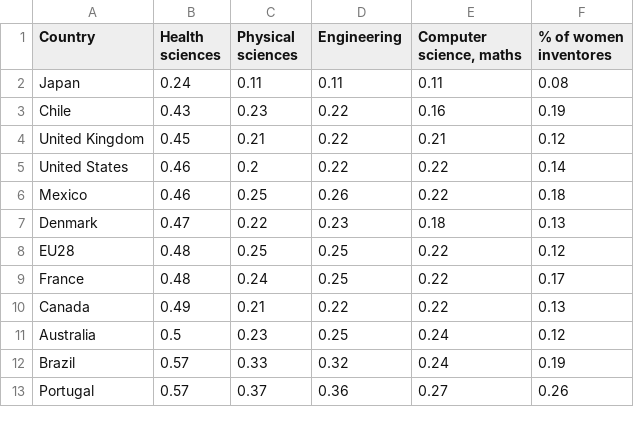
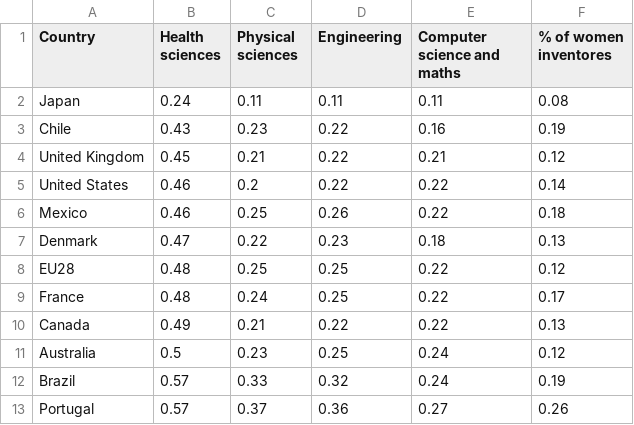
Before and after one commit to thestippe/thestippe.github.io, a CSV file: _site/data/Economist_women-research.csv, drawn as a sheet.

Commit message:
Cleaned economist data for better parsing

```diff
--- a/_site/data/Economist_women-research.csv
+++ b/_site/data/Economist_women-research.csv
@@ -1,2 +1,2 @@
-Country,Health sciences,Physical sciences,Engineering,"Computer science, maths",% of women inventores
+Country,Health sciences,Physical sciences,Engineering,Computer science and maths,% of women inventores
 Japan,0.24,0.11,0.11,0.11,0.08
```
Also changed, not shown: data/Economist_women-research.csv, 1 other file.
